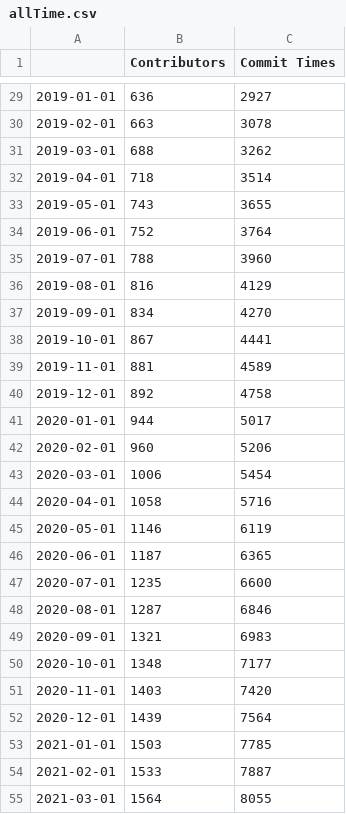
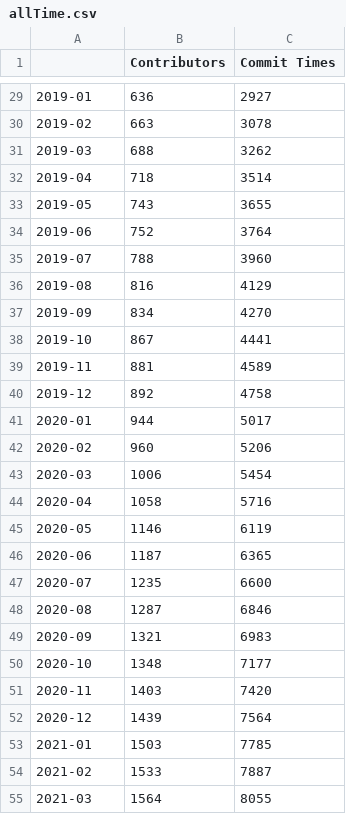
Before and after one commit to its6ueq/AIT2003, a CSV file: Data/Growth/allTime.csv, drawn as a sheet; only a part is shown, gaps mark what is left out; the diff covers the shown part only.

```diff
--- a/Data/Growth/allTime.csv
+++ b/Data/Growth/allTime.csv
@@ -29,27 +29,27 @@
-2019-01-01,636,2927
-2019-02-01,663,3078
-2019-03-01,688,3262
-2019-04-01,718,3514
-2019-05-01,743,3655
-2019-06-01,752,3764
-2019-07-01,788,3960
-2019-08-01,816,4129
-2019-09-01,834,4270
-2019-10-01,867,4441
-2019-11-01,881,4589
-2019-12-01,892,4758
-2020-01-01,944,5017
-2020-02-01,960,5206
-2020-03-01,1006,5454
-2020-04-01,1058,5716
-2020-05-01,1146,6119
-2020-06-01,1187,6365
-2020-07-01,1235,6600
-2020-08-01,1287,6846
-2020-09-01,1321,6983
-2020-10-01,1348,7177
-2020-11-01,1403,7420
-2020-12-01,1439,7564
-2021-01-01,1503,7785
-2021-02-01,1533,7887
-2021-03-01,1564,8055
+2019-01,636,2927
+2019-02,663,3078
+2019-03,688,3262
+2019-04,718,3514
+2019-05,743,3655
+2019-06,752,3764
+2019-07,788,3960
+2019-08,816,4129
+2019-09,834,4270
+2019-10,867,4441
+2019-11,881,4589
+2019-12,892,4758
+2020-01,944,5017
+2020-02,960,5206
+2020-03,1006,5454
+2020-04,1058,5716
+2020-05,1146,6119
+2020-06,1187,6365
+2020-07,1235,6600
+2020-08,1287,6846
+2020-09,1321,6983
+2020-10,1348,7177
+2020-11,1403,7420
+2020-12,1439,7564
+2021-01,1503,7785
+2021-02,1533,7887
+2021-03,1564,8055
```
Also changed, not shown: 66 edited cells elsewhere in this file, 3 other files.
